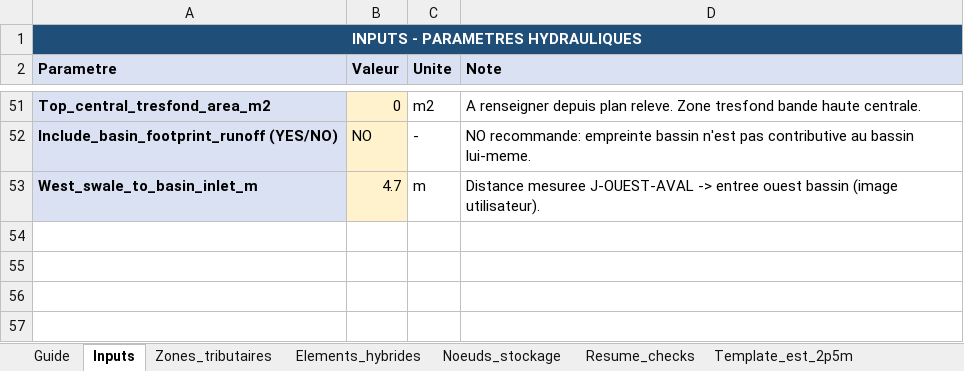
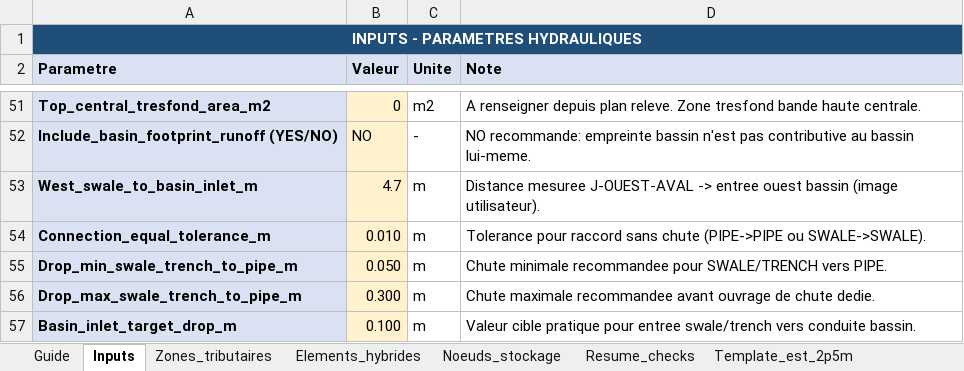
Before and after one commit to acon560-prog/idf-web-app, an Excel workbook: engineering/drainage-design/Reseau_tresfond_hybride_retention.xlsx, sheet Inputs, drawn as a sheet; only a part is shown, gaps mark what is left out; values as stored, in another font and other column widths than the file's, no borders; the diff names each change by its address in the sheet, - before the commit and + after, or states it on an @@ line.

```diff
--- a/engineering/drainage-design/Reseau_tresfond_hybride_retention.xlsx (sheet Inputs)
+++ b/engineering/drainage-design/Reseau_tresfond_hybride_retention.xlsx (sheet Inputs)
+row 54: Connection_equal_tolerance_m | 0.010 | m | Tolerance pour raccord sans chute (PIPE->PIPE ou SWALE->SWALE).
+row 55: Drop_min_swale_trench_to_pipe_m | 0.050 | m | Chute minimale recommandee pour SWALE/TRENCH vers PIPE.
+row 56: Drop_max_swale_trench_to_pipe_m | 0.300 | m | Chute maximale recommandee avant ouvrage de chute dedie.
+row 57: Basin_inlet_target_drop_m | 0.100 | m | Valeur cible pratique pour entree swale/trench vers conduite bassin.
```
Also changed, not shown: sheet Elements_hybrides, sheet Guide.
